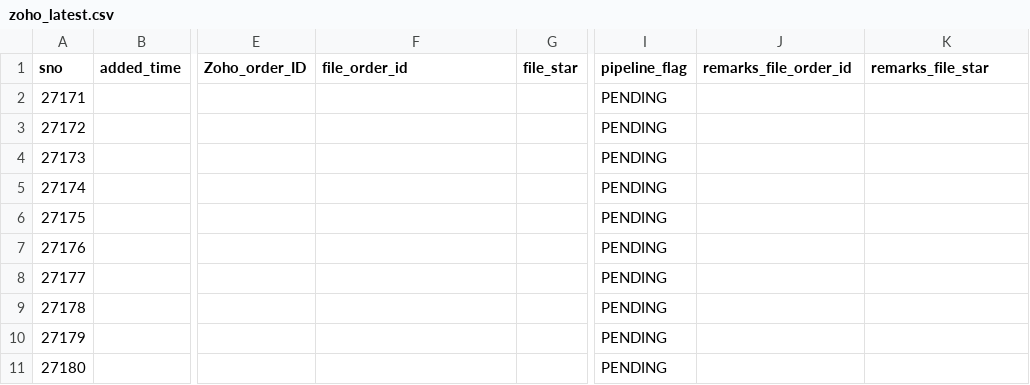
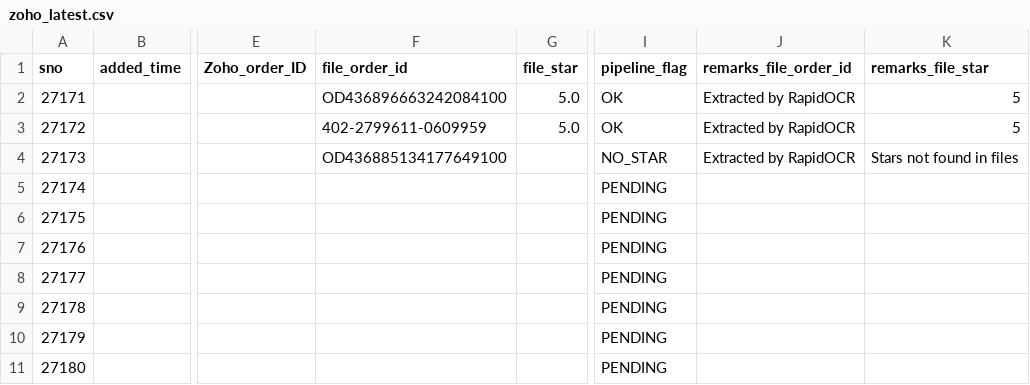
Before and after one commit to BobCantBuild/zoho-image-pipeline, a CSV file: data/zoho_latest.csv, drawn as a sheet; only a part is shown, gaps mark what is left out; the diff names each change by its address in the sheet, - before the commit and + after, or states it on an @@ line.

Commit message:
auto: update dashboard data — 10 records [2026-05-21 14:16]

```diff
--- a/data/zoho_latest.csv
+++ b/data/zoho_latest.csv
-F2 (file_order_id): (empty)
+F2 (file_order_id): OD436896663242084100
-G2:G3 (file_star): (empty)
+G2:G3 (file_star): 5.0
-I2:I3 (pipeline_flag): PENDING
+I2:I3 (pipeline_flag): OK
-J2:J4 (remarks_file_order_id): (empty)
+J2:J4 (remarks_file_order_id): Extracted by RapidOCR
-K2:K3 (remarks_file_star): (empty)
+K2:K3 (remarks_file_star): 5
-F3 (file_order_id): (empty)
+F3 (file_order_id): 402-2799611-0609959
-F4 (file_order_id): (empty)
+F4 (file_order_id): OD436885134177649100
-I4 (pipeline_flag): PENDING
+I4 (pipeline_flag): NO_STAR
-K4 (remarks_file_star): (empty)
+K4 (remarks_file_star): Stars not found in files
```
